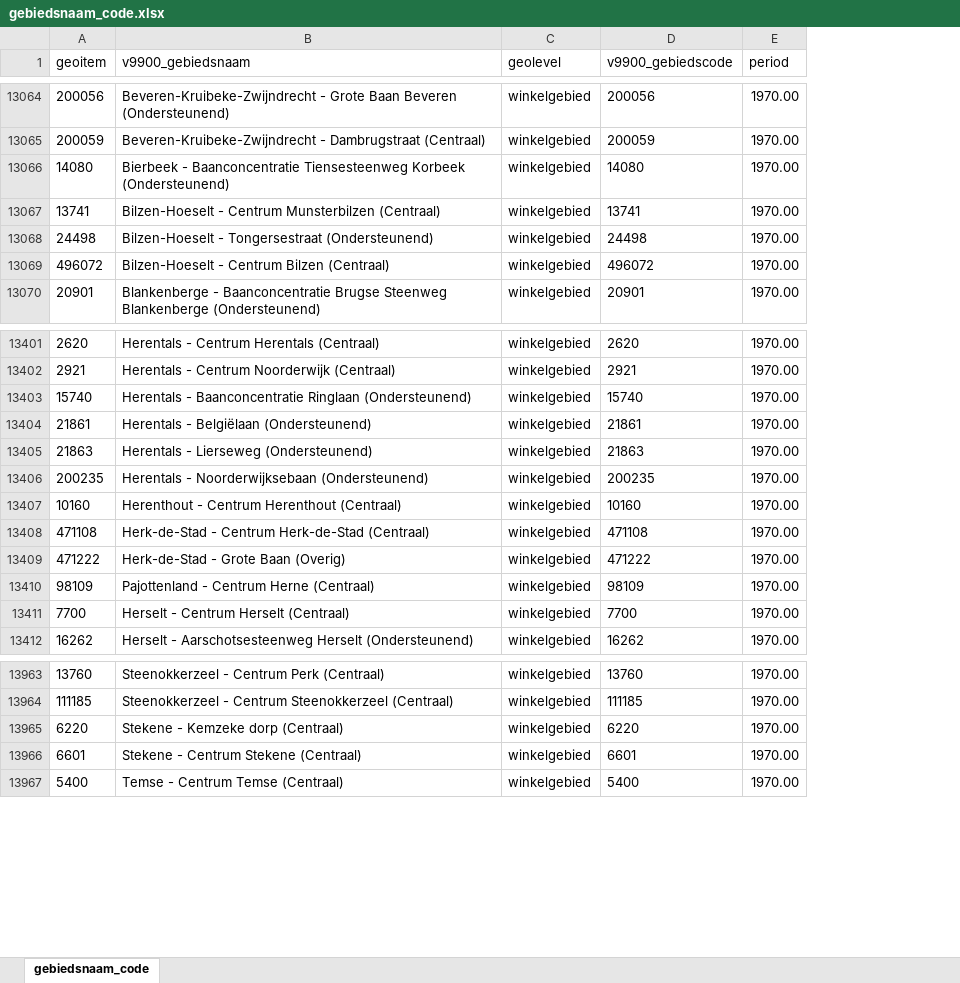
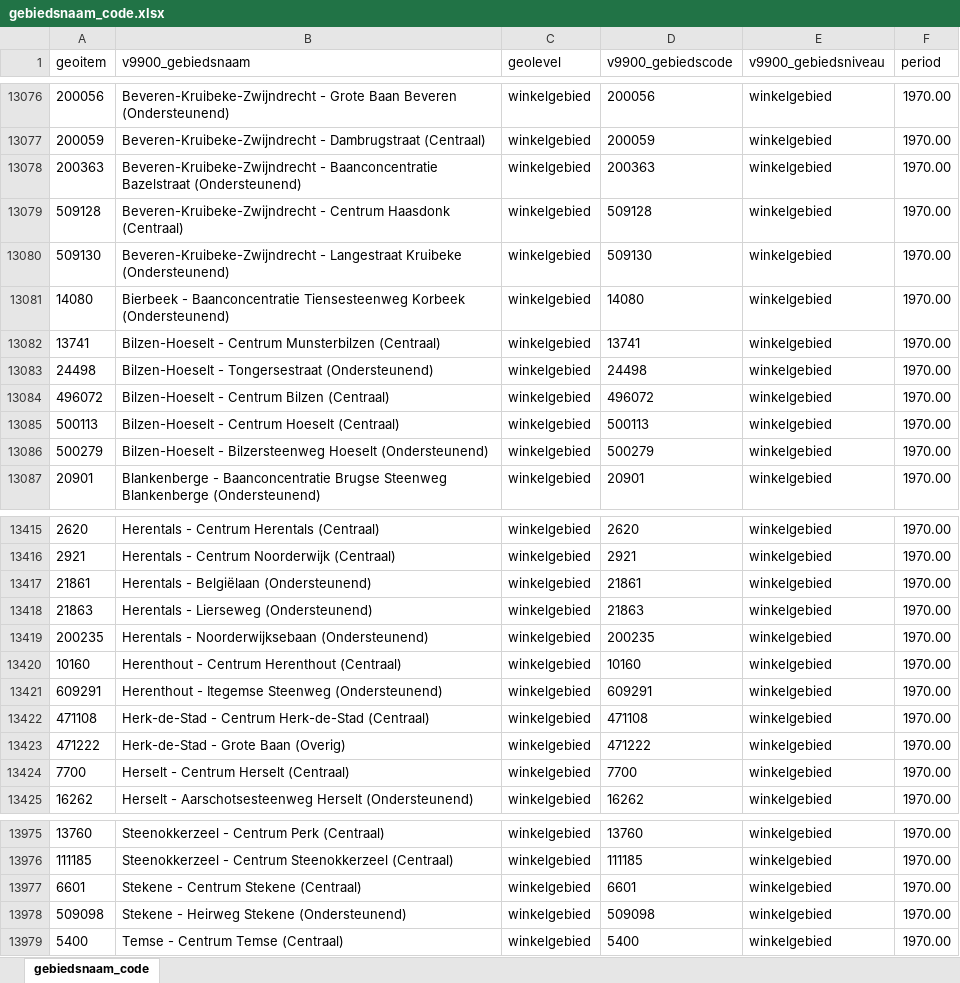
Before and after one commit to provinciesincijfers/gebiedsniveaus, an Excel workbook: data_voor_swing/uploadfiles/gebiedsnaam_code.xlsx, sheet gebiedsnaam_code, drawn as a sheet; only a part is shown, gaps mark what is left out; values as stored, in another font and other column widths than the file's, no borders; removed rows and columns are numbered as before the commit, all else as after; the diff covers the shown part only; the diff names each change by its address in the sheet, - before the commit and + after, or states it on an @@ line.

Commit message:
update (kern)winkelgebieden

```diff
--- a/data_voor_swing/uploadfiles/gebiedsnaam_code.xlsx (sheet gebiedsnaam_code)
+++ b/data_voor_swing/uploadfiles/gebiedsnaam_code.xlsx (sheet gebiedsnaam_code)
+column E (v9900_gebiedsniveau), rows 13076-13077: winkelgebied | winkelgebied; rows 13081-13084: all winkelgebied; row 13087: winkelgebied; rows 13415-13420: all winkelgebied; rows 13422-13425: all winkelgebied; rows 13975-13977: all winkelgebied; row 13979: winkelgebied
@@ row 13557 moved to row 13078: 200363 @@
+row 13079: 509128 | Beveren-Kruibeke-Zwijndrecht - Centrum Haasdonk (Centraal) | winkelgebied | 509128 | winkelgebied | 1970.00
+row 13080: 509130 | Beveren-Kruibeke-Zwijndrecht - Langestraat Kruibeke (Ondersteunend) | winkelgebied | 509130 | winkelgebied | 1970.00
@@ row 13429 moved to row 13085: 500113 @@
@@ row 13430 moved to row 13086: 500279 @@
-row 13403: 15740 | Herentals - Baanconcentratie Ringlaan (Ondersteunend) | winkelgebied | 15740 | 1970.00
+row 13421: 609291 | Herenthout - Itegemse Steenweg (Ondersteunend) | winkelgebied | 609291 | winkelgebied | 1970.00
-row 13410: 98109 | Pajottenland - Centrum Herne (Centraal) | winkelgebied | 98109 | 1970.00
-row 13965: 6220 | Stekene - Kemzeke dorp (Centraal) | winkelgebied | 6220 | 1970.00
+row 13978: 509098 | Stekene - Heirweg Stekene (Ondersteunend) | winkelgebied | 509098 | winkelgebied | 1970.00
```
Also changed, not shown: other rows of this sheet, data_voor_swing/gebiedsdefinities/kernwinkelgebied.xlsx, data_voor_swing/gebiedsdefinities/kernwinkelgebied_dummy.xlsx, 28 other files.
